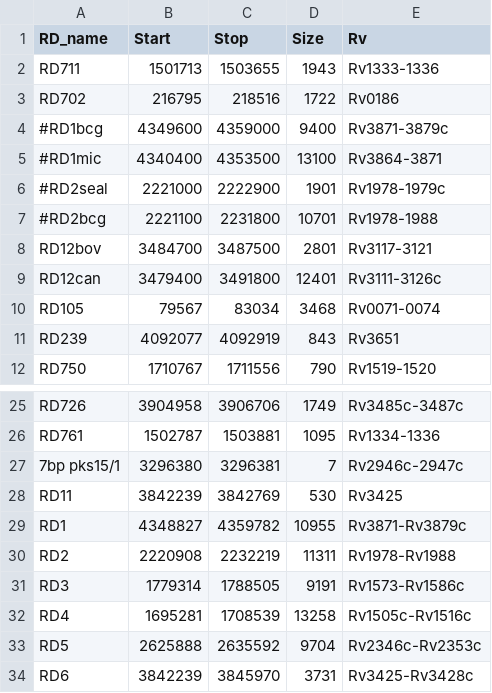
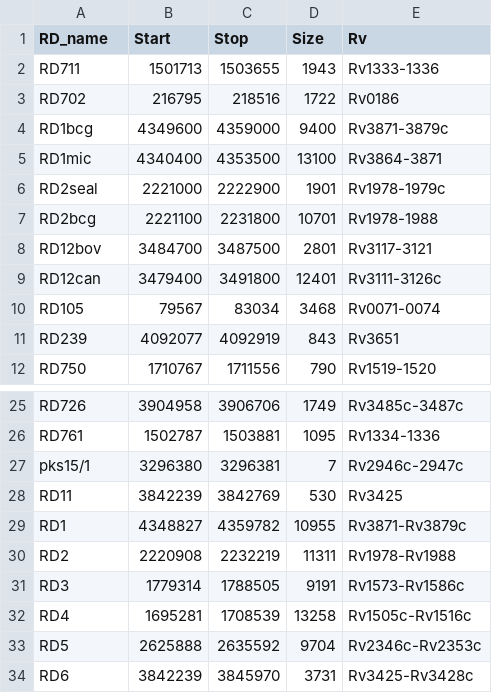
Before and after one commit to dmnfarrell/mtbdiff, a CSV file: mtbdiff/data/RD.csv, drawn as a sheet; only a part is shown, gaps mark what is left out; the diff names each change by its address in the sheet, - before the commit and + after, or states it on an @@ line.

```diff
--- a/mtbdiff/data/RD.csv
+++ b/mtbdiff/data/RD.csv
-A4 (RD_name): #RD1bcg
+A4 (RD_name): RD1bcg
-A5 (RD_name): #RD1mic
+A5 (RD_name): RD1mic
-A6 (RD_name): #RD2seal
+A6 (RD_name): RD2seal
-A7 (RD_name): #RD2bcg
+A7 (RD_name): RD2bcg
-A27 (RD_name): 7bp pks15/1
+A27 (RD_name): pks15/1
```
Also changed, not shown: 11 other files.
